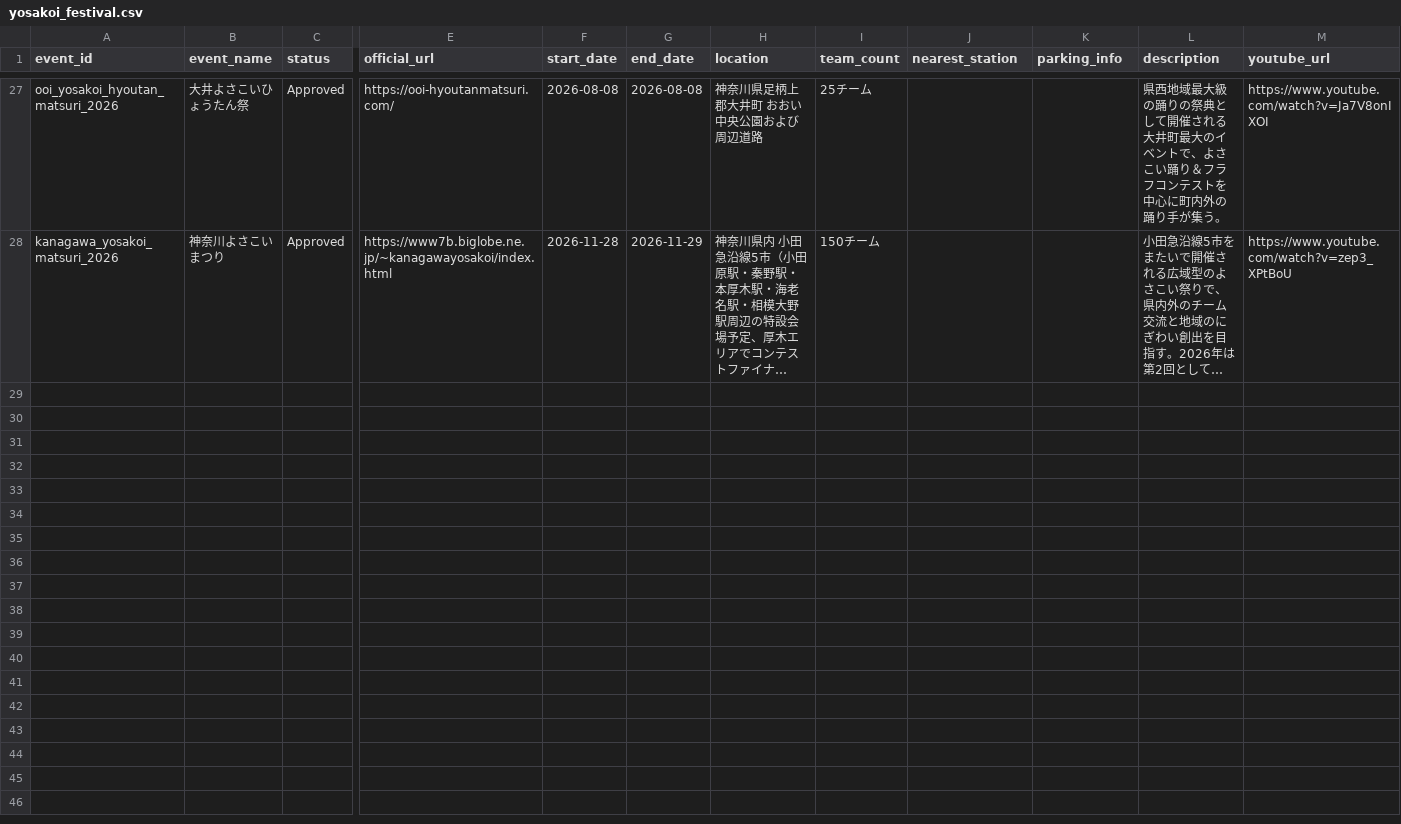
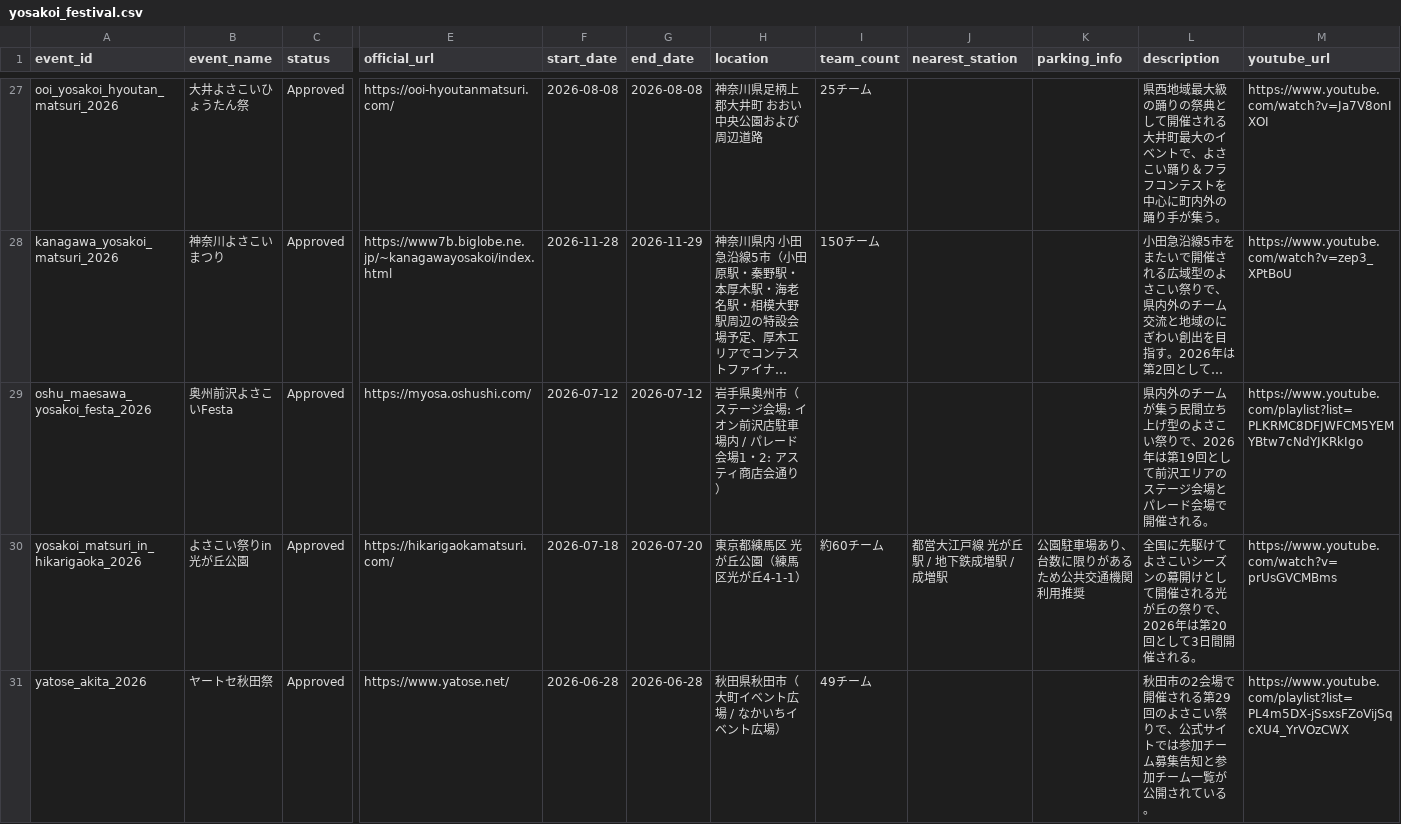
Before and after one commit to Yosakoi-Japan/yosakoi-data-manager, a CSV file: yosakoi_festival.csv, drawn as a sheet; only a part is shown, gaps mark what is left out; long unchanged cells end in …; rows hold the shown columns only; the diff names each change by its address in the sheet, - before the commit and + after, or states it on an @@ line.

```diff
--- a/yosakoi_festival.csv
+++ b/yosakoi_festival.csv
+row 29: oshu_maesawa_yosakoi_festa_2026 | 奥州前沢よさこいFesta | Approved | https://myosa.oshushi.com/ | 2026-07-12 | 2026-07-12 | 岩手県奥州市（ステージ会場: イオン前沢店駐車場内 / パレード会場1・2: アスティ商店会通り） |  |  |  | 県内外のチームが集う民間立ち上げ型のよさこい祭りで、2026年は第19回として前沢エリアのステージ会場とパレード会場で開催される。 | https://www.youtube.com/playlist?list=PLKRMC8DFJWFCM5YEMYBtw7cNdYJKRkIgo
+row 30: yosakoi_matsuri_in_hikarigaoka_2026 | よさこい祭りin光が丘公園 | Approved | https://hikarigaokamatsuri.com/ | 2026-07-18 | 2026-07-20 | 東京都練馬区 光が丘公園（練馬区光が丘4-1-1） | 約60チーム | 都営大江戸線 光が丘駅 / 地下鉄成増駅 / 成増駅 | 公園駐車場あり、台数に限りがあるため公共交通機関利用推奨 | 全国に先駆けてよさこいシーズンの幕開けとして開催される光が丘の祭りで、2026年は第20回として3日間開催される。 | https://www.youtube.com/watch?v=prUsGVCMBms
+row 31: yatose_akita_2026 | ヤートセ秋田祭 | Approved | https://www.yatose.net/ | 2026-06-28 | 2026-06-28 | 秋田県秋田市（大町イベント広場 / なかいちイベント広場） | 49チーム |  |  | 秋田市の2会場で開催される第29回のよさこい祭りで、公式サイトでは参加チーム募集告知と参加チーム一覧が公開されている。 | https://www.youtube.com/playlist?list=PL4m5DX-jSsxsFZoVijSqcXU4_YrVOzCWX
```
